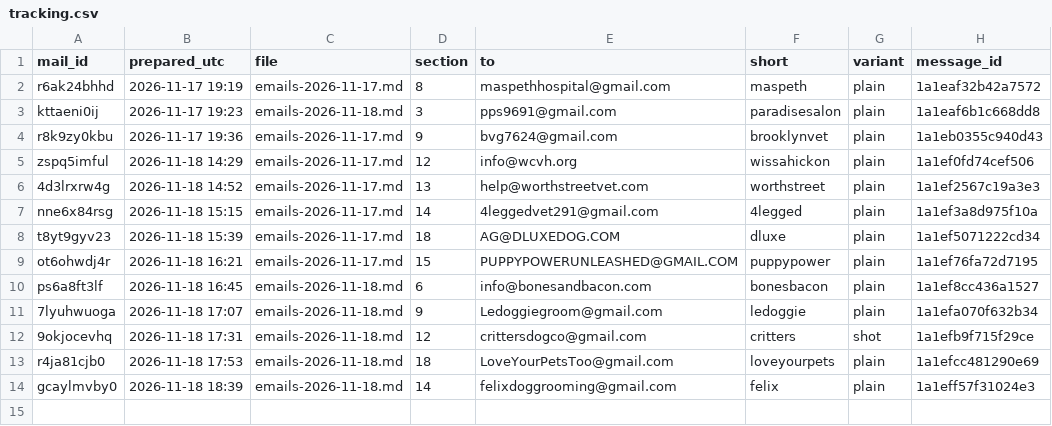
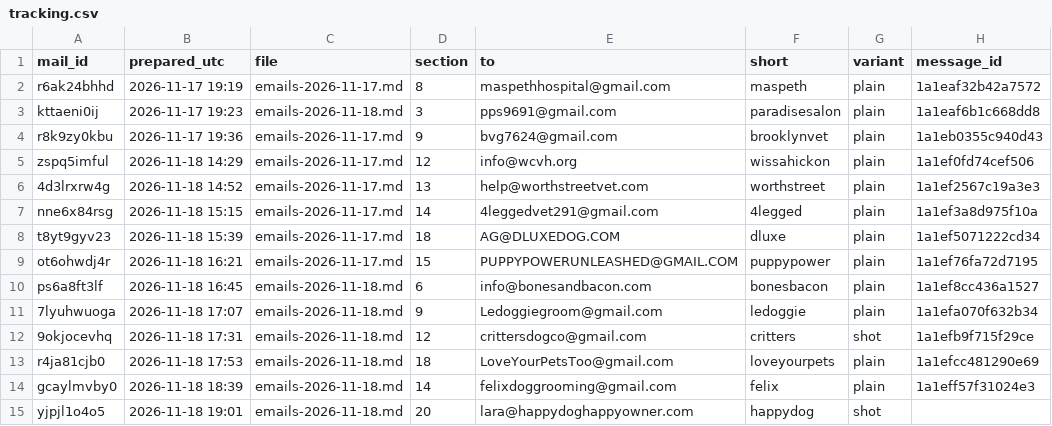
Before and after one commit to OLLEZHIK/testsite, a CSV file: outreach/tracking.csv, drawn as a sheet.

```diff
--- a/outreach/tracking.csv
+++ b/outreach/tracking.csv
@@ -14 +14,2 @@ r4ja81cjb0,2026-11-18 17:53,emails-2026-11-18.md,18,LoveYourPetsToo@gmail.com,lo
 gcaylmvby0,2026-11-18 18:39,emails-2026-11-18.md,14,felixdoggrooming@gmail.com,felix,plain,1a1eff57f31024e3
+yjpjl1o4o5,2026-11-18 19:01,emails-2026-11-18.md,20,lara@happydoghappyowner.com,happydog,shot,
```
Also changed, not shown: 1 other file.
